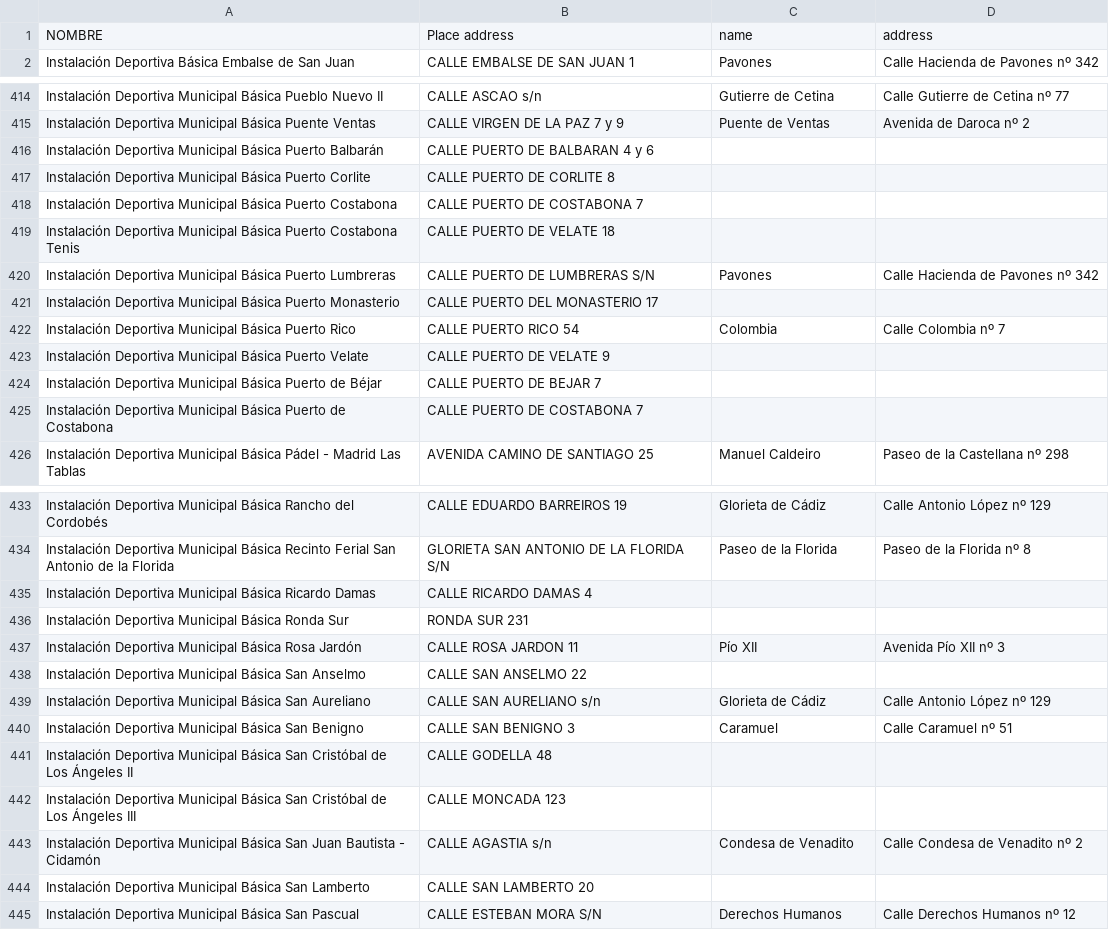
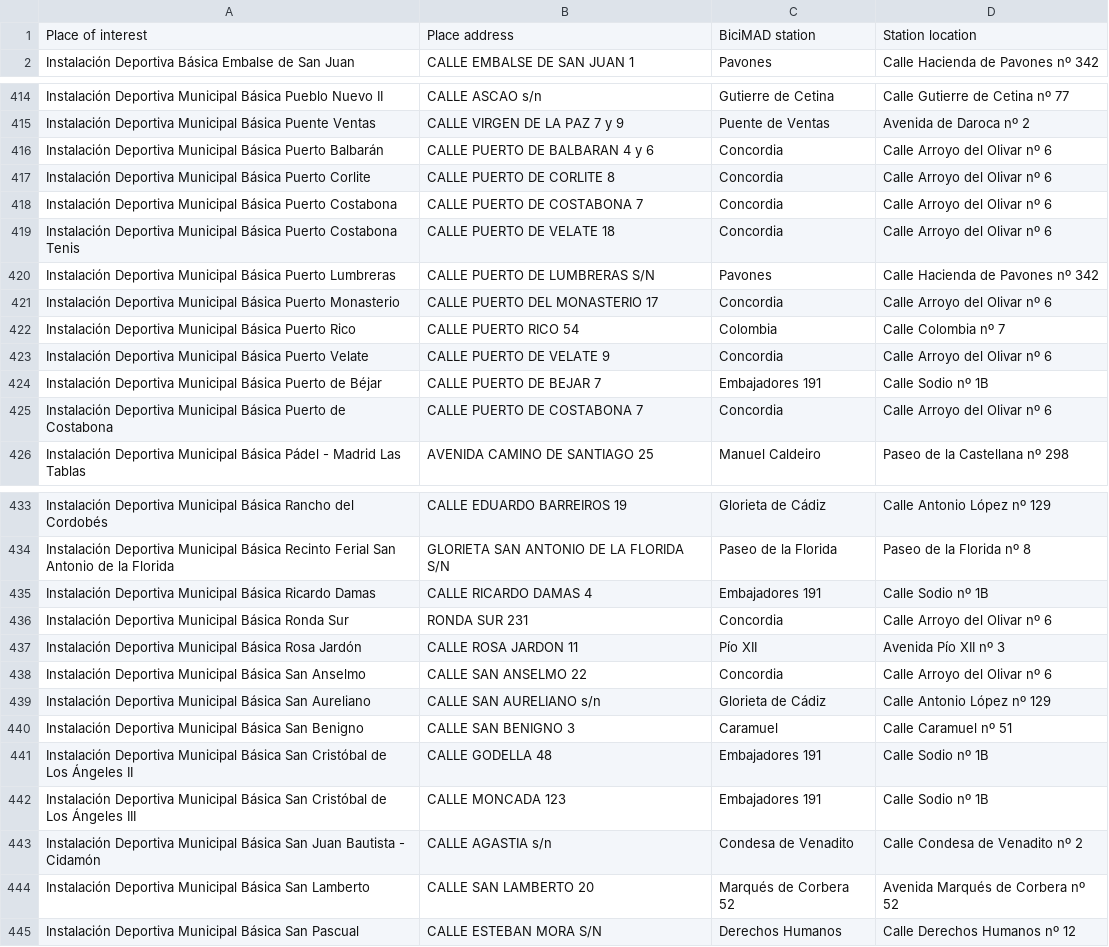
Before and after one commit to ivanrepi/data_pipeline_project_m1, a CSV file: data/results/result_nearest_station.csv (was data/processed/result_near_station.csv), drawn as a sheet; only a part is shown, gaps mark what is left out; the diff covers the shown part only.

Commit message:
result table OK

```diff
--- a/data/processed/result_near_station.csv
+++ b/data/results/result_nearest_station.csv
@@ -1,2 +1,2 @@
-NOMBRE,Place address,name,address
+Place of interest,Place address,BiciMAD station,Station location
 Instalación Deportiva  Básica Embalse de San Juan,CALLE EMBALSE DE SAN JUAN 1,Pavones,Calle Hacienda de Pavones nº 342
@@ -415,12 +415,12 @@ Instalación Deportiva Municipal Básica Pueblo Nuevo II,CALLE ASCAO s/n,Gutierr
 Instalación Deportiva Municipal Básica Puente Ventas,CALLE VIRGEN DE LA PAZ 7 y 9,Puente de Ventas,Avenida de Daroca nº 2
-Instalación Deportiva Municipal Básica Puerto Balbarán,CALLE PUERTO DE BALBARAN 4 y 6,,
-Instalación Deportiva Municipal Básica Puerto Corlite,CALLE PUERTO DE CORLITE 8,,
-Instalación Deportiva Municipal Básica Puerto Costabona,CALLE PUERTO DE COSTABONA 7,,
-Instalación Deportiva Municipal Básica Puerto Costabona Tenis,CALLE PUERTO DE VELATE 18,,
+Instalación Deportiva Municipal Básica Puerto Balbarán,CALLE PUERTO DE BALBARAN 4 y 6,Concordia,Calle Arroyo del Olivar nº 6
+Instalación Deportiva Municipal Básica Puerto Corlite,CALLE PUERTO DE CORLITE 8,Concordia,Calle Arroyo del Olivar nº 6
+Instalación Deportiva Municipal Básica Puerto Costabona,CALLE PUERTO DE COSTABONA 7,Concordia,Calle Arroyo del Olivar nº 6
+Instalación Deportiva Municipal Básica Puerto Costabona Tenis,CALLE PUERTO DE VELATE 18,Concordia,Calle Arroyo del Olivar nº 6
 Instalación Deportiva Municipal Básica Puerto Lumbreras,CALLE PUERTO DE LUMBRERAS S/N,Pavones,Calle Hacienda de Pavones nº 342
-Instalación Deportiva Municipal Básica Puerto Monasterio,CALLE PUERTO DEL MONASTERIO 17,,
+Instalación Deportiva Municipal Básica Puerto Monasterio,CALLE PUERTO DEL MONASTERIO 17,Concordia,Calle Arroyo del Olivar nº 6
 Instalación Deportiva Municipal Básica Puerto Rico,CALLE PUERTO RICO 54,Colombia,Calle Colombia nº 7
-Instalación Deportiva Municipal Básica Puerto Velate,CALLE PUERTO DE VELATE 9,,
-Instalación Deportiva Municipal Básica Puerto de Béjar,CALLE PUERTO DE BEJAR 7,,
-Instalación Deportiva Municipal Básica Puerto de Costabona,CALLE PUERTO DE COSTABONA 7,,
+Instalación Deportiva Municipal Básica Puerto Velate,CALLE PUERTO DE VELATE 9,Concordia,Calle Arroyo del Olivar nº 6
+Instalación Deportiva Municipal Básica Puerto de Béjar,CALLE PUERTO DE BEJAR 7,Embajadores 191,Calle Sodio nº 1B
+Instalación Deportiva Municipal Básica Puerto de Costabona,CALLE PUERTO DE COSTABONA 7,Concordia,Calle Arroyo del Olivar nº 6
 Instalación Deportiva Municipal Básica Pádel - Madrid Las Tablas,AVENIDA CAMINO DE SANTIAGO 25,Manuel Caldeiro,Paseo de la Castellana nº 298
@@ -434,12 +434,12 @@ Instalación Deportiva Municipal Básica Rancho del Cordobés,CALLE EDUARDO BARR
 Instalación Deportiva Municipal Básica Recinto Ferial San Antonio de la Florida,GLORIETA SAN ANTONIO DE LA FLORIDA S/N,Paseo de la Florida,Paseo de la Florida nº 8
-Instalación Deportiva Municipal Básica Ricardo Damas,CALLE RICARDO DAMAS 4,,
-Instalación Deportiva Municipal Básica Ronda Sur,RONDA SUR 231,,
+Instalación Deportiva Municipal Básica Ricardo Damas,CALLE RICARDO DAMAS 4,Embajadores 191,Calle Sodio nº 1B
+Instalación Deportiva Municipal Básica Ronda Sur,RONDA SUR 231,Concordia,Calle Arroyo del Olivar nº 6
 Instalación Deportiva Municipal Básica Rosa Jardón,CALLE ROSA JARDON 11,Pío XII,Avenida Pío XII nº 3
-Instalación Deportiva Municipal Básica San Anselmo,CALLE SAN ANSELMO 22,,
+Instalación Deportiva Municipal Básica San Anselmo,CALLE SAN ANSELMO 22,Concordia,Calle Arroyo del Olivar nº 6
 Instalación Deportiva Municipal Básica San Aureliano,CALLE SAN AURELIANO s/n,Glorieta de Cádiz,Calle Antonio López nº 129
 Instalación Deportiva Municipal Básica San Benigno,CALLE SAN BENIGNO 3,Caramuel,Calle Caramuel nº 51
-Instalación Deportiva Municipal Básica San Cristóbal de Los Ángeles II,CALLE GODELLA 48,,
-Instalación Deportiva Municipal Básica San Cristóbal de Los Ángeles III,CALLE MONCADA 123,,
+Instalación Deportiva Municipal Básica San Cristóbal de Los Ángeles II,CALLE GODELLA 48,Embajadores 191,Calle Sodio nº 1B
+Instalación Deportiva Municipal Básica San Cristóbal de Los Ángeles III,CALLE MONCADA 123,Embajadores 191,Calle Sodio nº 1B
 Instalación Deportiva Municipal Básica San Juan Bautista - Cidamón,CALLE AGASTIA s/n,Condesa de Venadito,Calle Condesa de Venadito nº 2
-Instalación Deportiva Municipal Básica San Lamberto,CALLE SAN LAMBERTO 20,,
+Instalación Deportiva Municipal Básica San Lamberto,CALLE SAN LAMBERTO 20,Marqués de Corbera 52,Avenida Marqués de Corbera nº 52
 Instalación Deportiva Municipal Básica San Pascual,CALLE ESTEBAN MORA S/N,Derechos Humanos,Calle Derechos Humanos nº 12
```
Also changed, not shown: 1 removed row and 88 edited cells elsewhere in this file, 4 other files.
